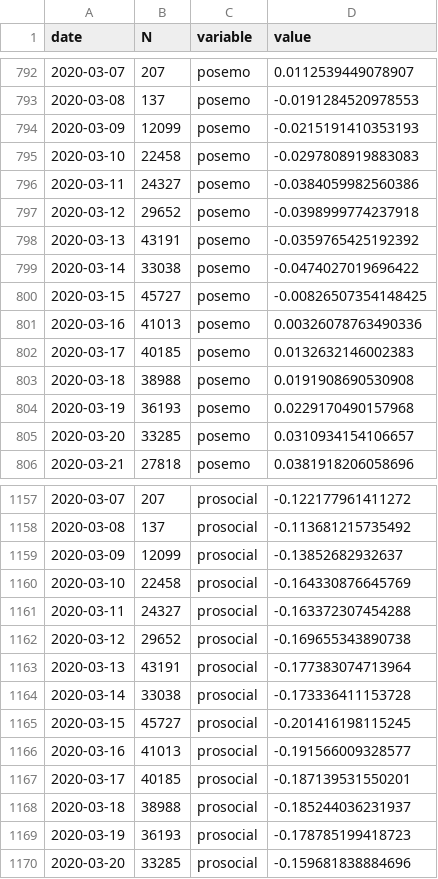
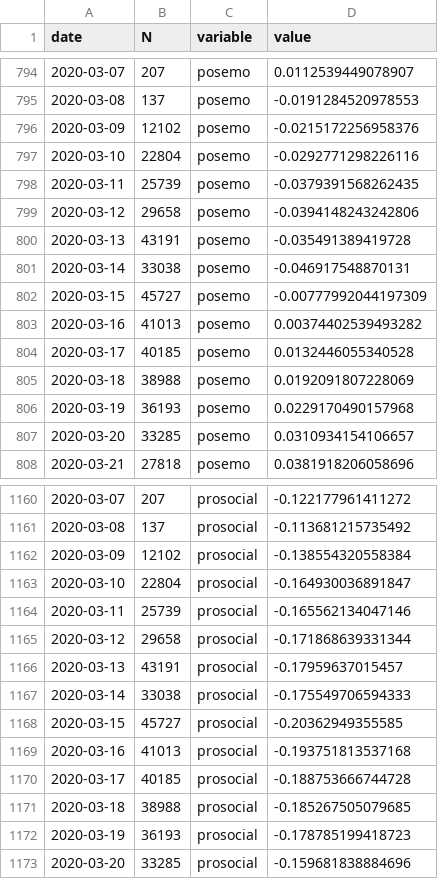
Before and after one commit to maxpel/covid19_monitor_austria, a CSV file: standard.csv, drawn as a sheet; only a part is shown, gaps mark what is left out; the diff covers the shown part only.

```diff
--- a/standard.csv
+++ b/standard.csv
@@ -793,12 +795,12 @@
 2020-03-08,137,"posemo",-0.0191284520978553
-2020-03-09,12099,"posemo",-0.0215191410353193
-2020-03-10,22458,"posemo",-0.0297808919883083
-2020-03-11,24327,"posemo",-0.0384059982560386
-2020-03-12,29652,"posemo",-0.0398999774237918
-2020-03-13,43191,"posemo",-0.0359765425192392
-2020-03-14,33038,"posemo",-0.0474027019696422
-2020-03-15,45727,"posemo",-0.00826507354148425
-2020-03-16,41013,"posemo",0.00326078763490336
-2020-03-17,40185,"posemo",0.0132632146002383
-2020-03-18,38988,"posemo",0.0191908690530908
+2020-03-09,12102,"posemo",-0.0215172256958376
+2020-03-10,22804,"posemo",-0.0292771298226116
+2020-03-11,25739,"posemo",-0.0379391568262435
+2020-03-12,29658,"posemo",-0.0394148243242806
+2020-03-13,43191,"posemo",-0.035491389419728
+2020-03-14,33038,"posemo",-0.046917548870131
+2020-03-15,45727,"posemo",-0.00777992044197309
+2020-03-16,41013,"posemo",0.00374402539493282
+2020-03-17,40185,"posemo",0.0132446055340528
+2020-03-18,38988,"posemo",0.0192091807228069
 2020-03-19,36193,"posemo",0.0229170490157968
@@ -1158,12 +1161,12 @@
 2020-03-08,137,"prosocial",-0.113681215735492
-2020-03-09,12099,"prosocial",-0.13852682932637
-2020-03-10,22458,"prosocial",-0.164330876645769
-2020-03-11,24327,"prosocial",-0.163372307454288
-2020-03-12,29652,"prosocial",-0.169655343890738
-2020-03-13,43191,"prosocial",-0.177383074713964
-2020-03-14,33038,"prosocial",-0.173336411153728
-2020-03-15,45727,"prosocial",-0.201416198115245
-2020-03-16,41013,"prosocial",-0.191566009328577
-2020-03-17,40185,"prosocial",-0.187139531550201
-2020-03-18,38988,"prosocial",-0.185244036231937
+2020-03-09,12102,"prosocial",-0.138554320558384
+2020-03-10,22804,"prosocial",-0.164930036891847
+2020-03-11,25739,"prosocial",-0.165562134047146
+2020-03-12,29658,"prosocial",-0.171868639331344
+2020-03-13,43191,"prosocial",-0.17959637015457
+2020-03-14,33038,"prosocial",-0.175549706594333
+2020-03-15,45727,"prosocial",-0.20362949355585
+2020-03-16,41013,"prosocial",-0.193751813537168
+2020-03-17,40185,"prosocial",-0.188753666744728
+2020-03-18,38988,"prosocial",-0.185267505079685
 2020-03-19,36193,"prosocial",-0.178785199418723
```
Also changed, not shown: 6 added rows and 68 edited cells elsewhere in this file, twitter.csv, 1 other file.
